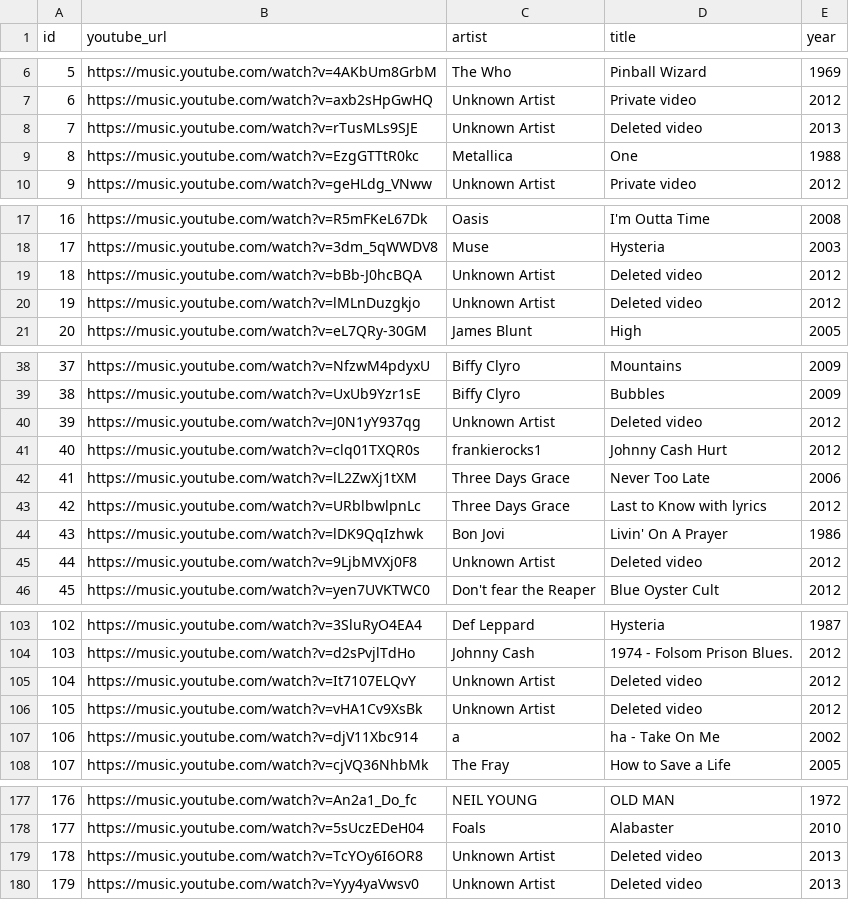
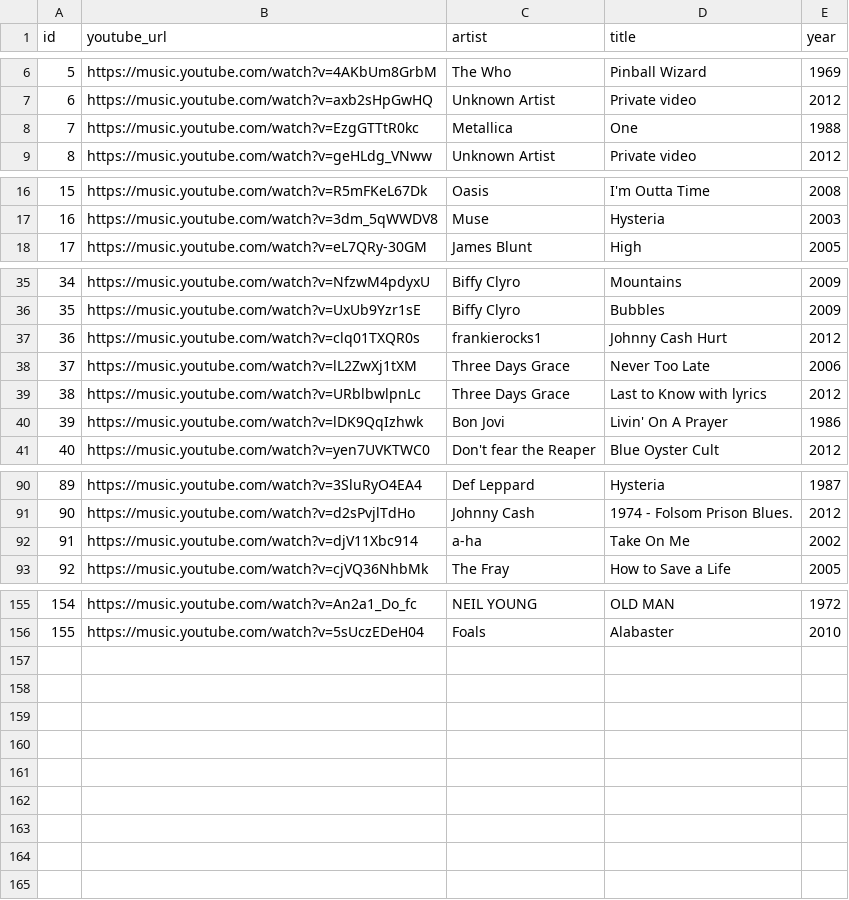
Before and after one commit to masselink/HITREVEAL-Songs, a CSV file: songlists/200_greatest_rock_and_pop_songs.csv, drawn as a sheet; only a part is shown, gaps mark what is left out; removed rows and columns are numbered as before the commit, all else as after; the diff covers the shown part only; the diff names each change by its address in the sheet, - before the commit and + after, or states it on an @@ line.

```diff
--- a/songlists/200_greatest_rock_and_pop_songs.csv
+++ b/songlists/200_greatest_rock_and_pop_songs.csv
-row 8: 7 | https://music.youtube.com/watch?v=rTusMLs9SJE | Unknown Artist | Deleted video | 2013
@@ column A (id) renumbered between rows 8 and 156 @@
-row 19: 18 | https://music.youtube.com/watch?v=bBb-J0hcBQA | Unknown Artist | Deleted video | 2012
-row 20: 19 | https://music.youtube.com/watch?v=lMLnDuzgkjo | Unknown Artist | Deleted video | 2012
-row 40: 39 | https://music.youtube.com/watch?v=J0N1yY937qg | Unknown Artist | Deleted video | 2012
-row 45: 44 | https://music.youtube.com/watch?v=9LjbMVXj0F8 | Unknown Artist | Deleted video | 2012
-row 105: 104 | https://music.youtube.com/watch?v=It7107ELQvY | Unknown Artist | Deleted video | 2012
-row 106: 105 | https://music.youtube.com/watch?v=vHA1Cv9XsBk | Unknown Artist | Deleted video | 2012
-C92 (artist): a
+C92 (artist): a-ha
-D92 (title): ha - Take On Me
+D92 (title): Take On Me
-row 179: 178 | https://music.youtube.com/watch?v=TcYOy6I6OR8 | Unknown Artist | Deleted video | 2013
-row 180: 179 | https://music.youtube.com/watch?v=Yyy4yaVwsv0 | Unknown Artist | Deleted video | 2013
```
Also changed, not shown: 15 removed rows elsewhere in this file.
